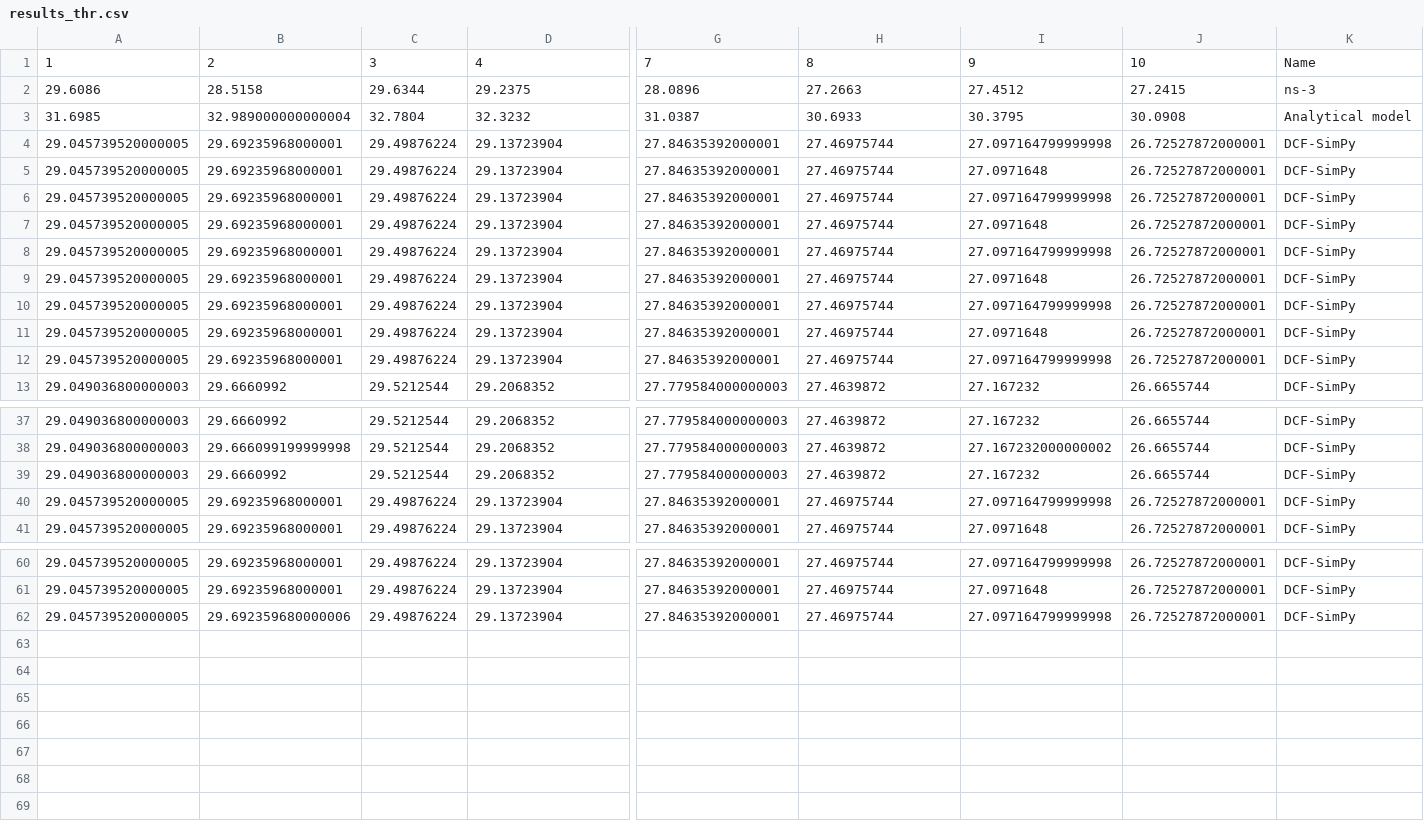
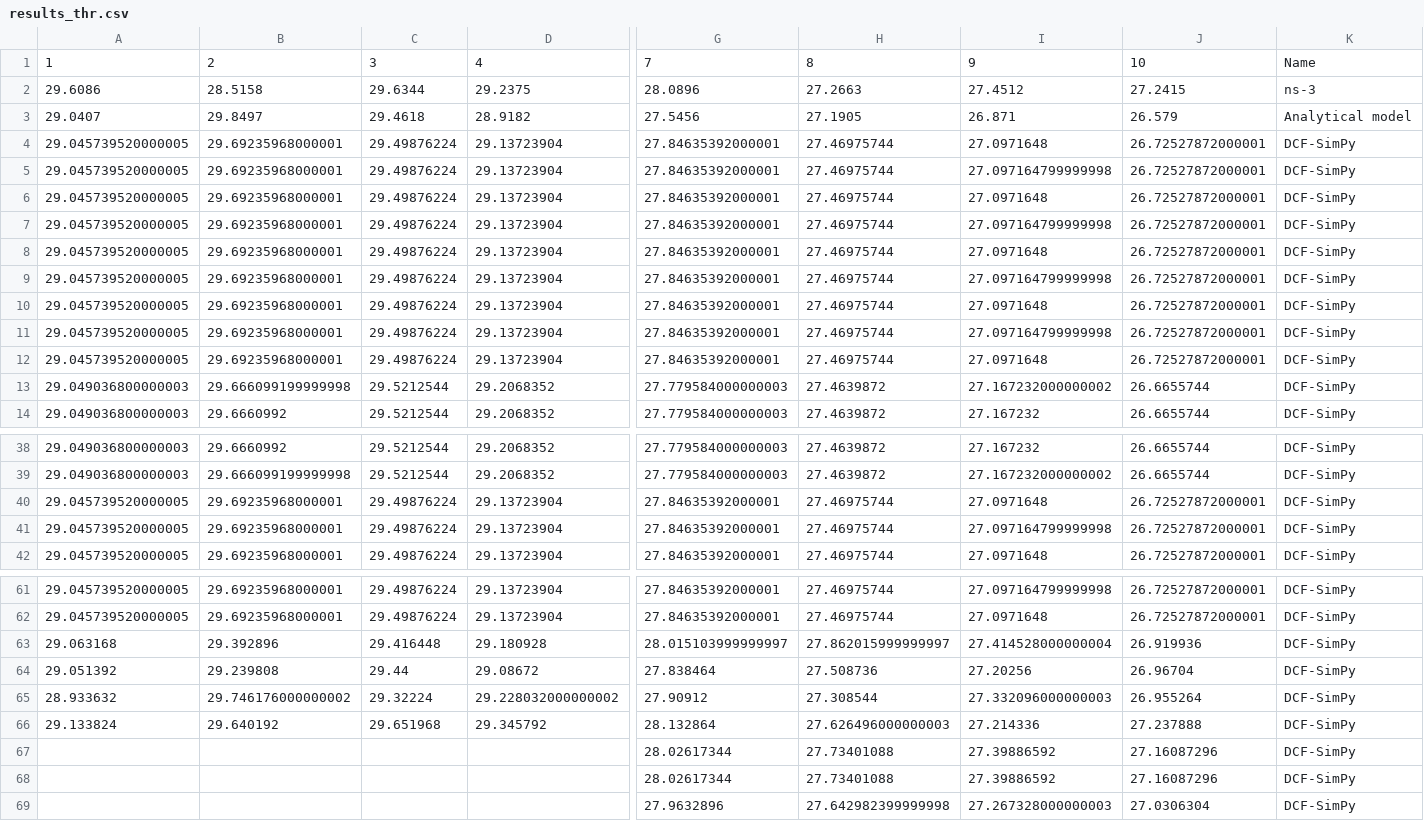
Before and after one commit to ToporPawel/DCF-Simpy, a CSV file: results_thr.csv, drawn as a sheet; only a part is shown, gaps mark what is left out; removed rows and columns are numbered as before the commit, all else as after; rows hold the shown columns only; the diff names each change by its address in the sheet, - before the commit and + after, or states it on an @@ line.

```diff
--- a/results_thr.csv
+++ b/results_thr.csv
-row 3: 31.6985 | 32.989000000000004 | 32.7804 | 32.3232 | 31.0387 | 30.6933 | 30.3795 | 30.0908 | Analytical model
+row 3: 29.0407 | 29.8497 | 29.4618 | 28.9182 | 27.5456 | 27.1905 | 26.871 | 26.579 | Analytical model
-I4: 27.097164799999998
+I4: 27.0971648
@@ row 8 moved to row 5: 29.045739520000005 @@
@@ row 12 moved to row 9: 29.045739520000005 @@
+row 13: 29.049036800000003 | 29.666099199999998 | 29.5212544 | 29.2068352 | 27.779584000000003 | 27.4639872 | 27.167232000000002 | 26.6655744 | DCF-SimPy
-row 39: 29.049036800000003 | 29.6660992 | 29.5212544 | 29.2068352 | 27.779584000000003 | 27.4639872 | 27.167232 | 26.6655744 | DCF-SimPy
+row 40: 29.045739520000005 | 29.69235968000001 | 29.49876224 | 29.13723904 | 27.84635392000001 | 27.46975744 | 27.0971648 | 26.72527872000001 | DCF-SimPy
-row 62: 29.045739520000005 | 29.692359680000006 | 29.49876224 | 29.13723904 | 27.84635392000001 | 27.46975744 | 27.097164799999998 | 26.72527872000001 | DCF-SimPy
+row 63: 29.063168 | 29.392896 | 29.416448 | 29.180928 | 28.015103999999997 | 27.862015999999997 | 27.414528000000004 | 26.919936 | DCF-SimPy
+row 64: 29.051392 | 29.239808 | 29.44 | 29.08672 | 27.838464 | 27.508736 | 27.20256 | 26.96704 | DCF-SimPy
+row 65: 28.933632 | 29.746176000000002 | 29.32224 | 29.228032000000002 | 27.90912 | 27.308544 | 27.332096000000003 | 26.955264 | DCF-SimPy
+row 66: 29.133824 | 29.640192 | 29.651968 | 29.345792 | 28.132864 | 27.626496000000003 | 27.214336 | 27.237888 | DCF-SimPy
+row 67:  |  |  |  | 28.02617344 | 27.73401088 | 27.39886592 | 27.16087296 | DCF-SimPy
+row 68:  |  |  |  | 28.02617344 | 27.73401088 | 27.39886592 | 27.16087296 | DCF-SimPy
+row 69:  |  |  |  | 27.9632896 | 27.642982399999998 | 27.267328000000003 | 27.0306304 | DCF-SimPy
```
Also changed, not shown: results_p_coll.csv, 2 other files.
